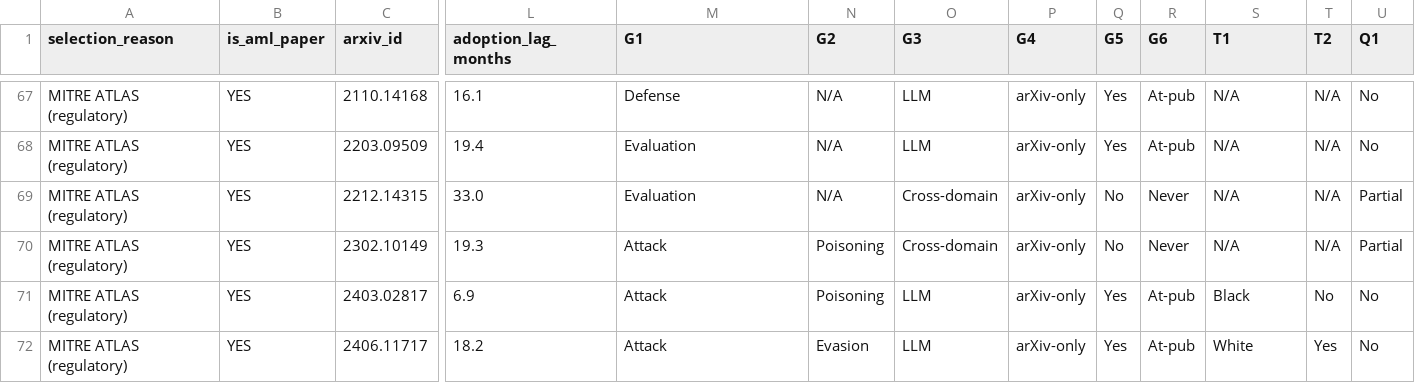
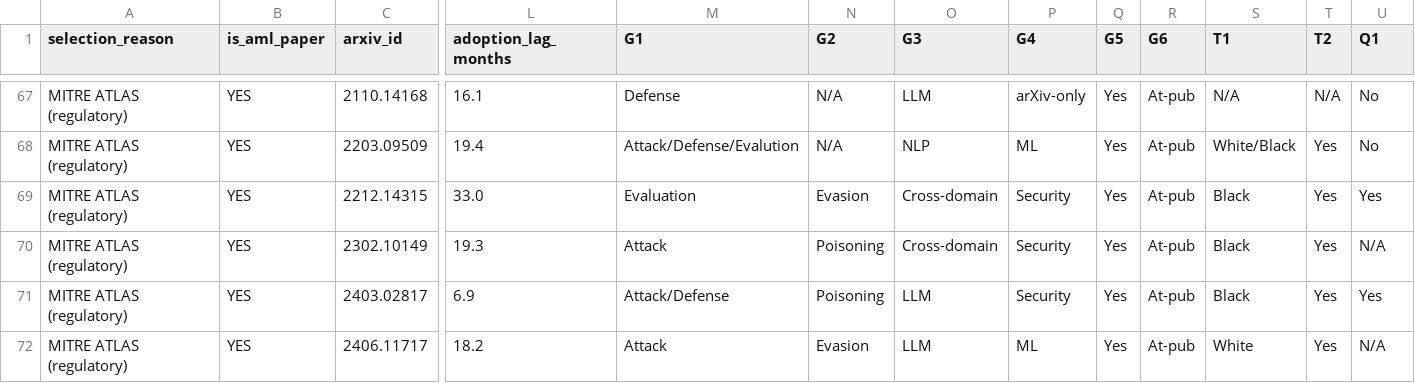
Before and after one commit to actionproject-madhav/Adversarial-Machine-Learning, a CSV file: extraction_runs/run1/papers_coded_verified.csv, drawn as a sheet; only a part is shown, gaps mark what is left out; the diff covers the shown part only; the diff names each change by its address in the sheet, - before the commit and + after, or states it on an @@ line.

```diff
--- a/extraction_runs/run1/papers_coded_verified.csv
+++ b/extraction_runs/run1/papers_coded_verified.csv
-M68 (G1): Evaluation
+M68 (G1): Attack/Defense/Evalution
-O68 (G3): LLM
+O68 (G3): NLP
-P68 (G4): arXiv-only
+P68 (G4): ML
-S68 (T1): N/A
+S68 (T1): White/Black
-T68:T70 (T2): N/A
+T68:T70 (T2): Yes
-N69 (G2): N/A
+N69 (G2): Evasion
-P69:P71 (G4): arXiv-only
+P69:P71 (G4): Security
-Q69:Q70 (G5): No
+Q69:Q70 (G5): Yes
-R69:R70 (G6): Never
+R69:R70 (G6): At-pub
-S69:S70 (T1): N/A
+S69:S70 (T1): Black
-U69 (Q1): Partial
+U69 (Q1): Yes
-U70 (Q1): Partial
+U70 (Q1): N/A
-M71 (G1): Attack
+M71 (G1): Attack/Defense
-T71 (T2): No
+T71 (T2): Yes
-U71 (Q1): No
+U71 (Q1): Yes
-P72 (G4): arXiv-only
+P72 (G4): ML
-U72 (Q1): No
+U72 (Q1): N/A
```
Also changed, not shown: 32 edited cells elsewhere in this file.
